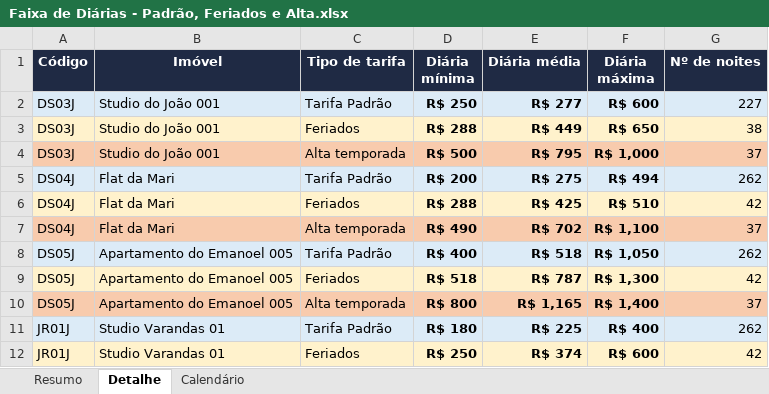
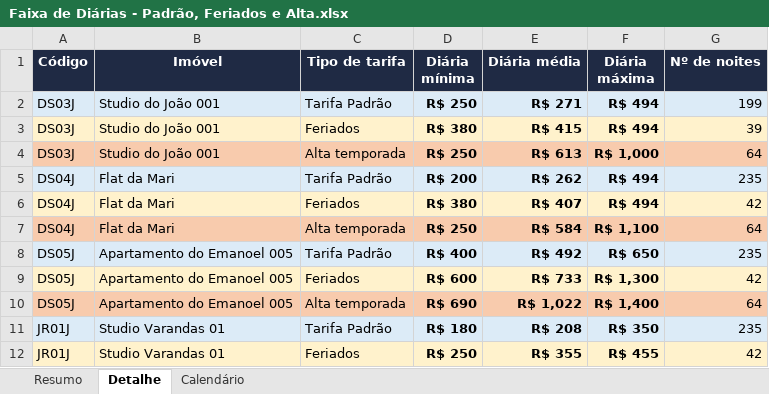
Before and after one commit to mateusribassocial-code/artezian-workspace, an Excel workbook: Setor de Locação/Faixa de Diárias - Padrão, Feriados e Alta.xlsx, sheet Detalhe, drawn as a sheet; only a part is shown; values as stored, in another font and other column widths than the file's, no borders; the diff covers the shown part only; the diff names each change by its address in the sheet, - before the commit and + after, or states it on an @@ line.

```diff
--- a/Setor de Locação/Faixa de Diárias - Padrão, Feriados e Alta.xlsx (sheet Detalhe)
+++ b/Setor de Locação/Faixa de Diárias - Padrão, Feriados e Alta.xlsx (sheet Detalhe)
-E2 (Diária média): R$ 277
+E2 (Diária média): R$ 271
-F2 (Diária máxima): R$ 600
+F2 (Diária máxima): R$ 494
-G2 (Nº de noites): 227
+G2 (Nº de noites): 199
-D3 (Diária mínima): R$ 288
+D3 (Diária mínima): R$ 380
-E3 (Diária média): R$ 449
+E3 (Diária média): R$ 415
-F3 (Diária máxima): R$ 650
+F3 (Diária máxima): R$ 494
-G3 (Nº de noites): 38
+G3 (Nº de noites): 39
-D4 (Diária mínima): R$ 500
+D4 (Diária mínima): R$ 250
-E4 (Diária média): R$ 795
+E4 (Diária média): R$ 613
-G4 (Nº de noites): 37
+G4 (Nº de noites): 64
-E5 (Diária média): R$ 275
+E5 (Diária média): R$ 262
-G5 (Nº de noites): 262
+G5 (Nº de noites): 235
-D6 (Diária mínima): R$ 288
+D6 (Diária mínima): R$ 380
-E6 (Diária média): R$ 425
+E6 (Diária média): R$ 407
-F6 (Diária máxima): R$ 510
+F6 (Diária máxima): R$ 494
-D7 (Diária mínima): R$ 490
+D7 (Diária mínima): R$ 250
-E7 (Diária média): R$ 702
+E7 (Diária média): R$ 584
-G7 (Nº de noites): 37
+G7 (Nº de noites): 64
-E8 (Diária média): R$ 518
+E8 (Diária média): R$ 492
-F8 (Diária máxima): R$ 1,050
+F8 (Diária máxima): R$ 650
-G8 (Nº de noites): 262
+G8 (Nº de noites): 235
-D9 (Diária mínima): R$ 518
+D9 (Diária mínima): R$ 600
-E9 (Diária média): R$ 787
+E9 (Diária média): R$ 733
-D10 (Diária mínima): R$ 800
+D10 (Diária mínima): R$ 690
-E10 (Diária média): R$ 1,165
+E10 (Diária média): R$ 1,022
-G10 (Nº de noites): 37
+G10 (Nº de noites): 64
-E11 (Diária média): R$ 225
+E11 (Diária média): R$ 208
-F11 (Diária máxima): R$ 400
+F11 (Diária máxima): R$ 350
-G11 (Nº de noites): 262
+G11 (Nº de noites): 235
-E12 (Diária média): R$ 374
+E12 (Diária média): R$ 355
-F12 (Diária máxima): R$ 600
+F12 (Diária máxima): R$ 455
```
Also changed, not shown: 83 edited cells elsewhere in this sheet, sheet Calendário, sheet Resumo, 1 other file.
